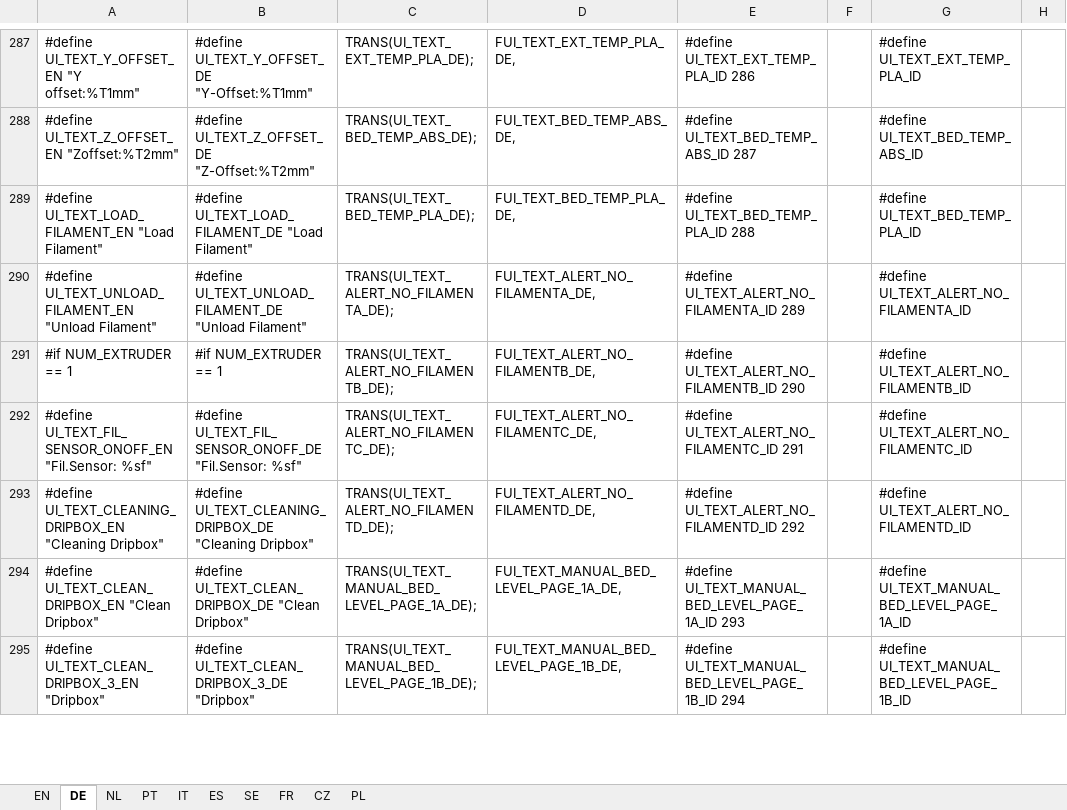
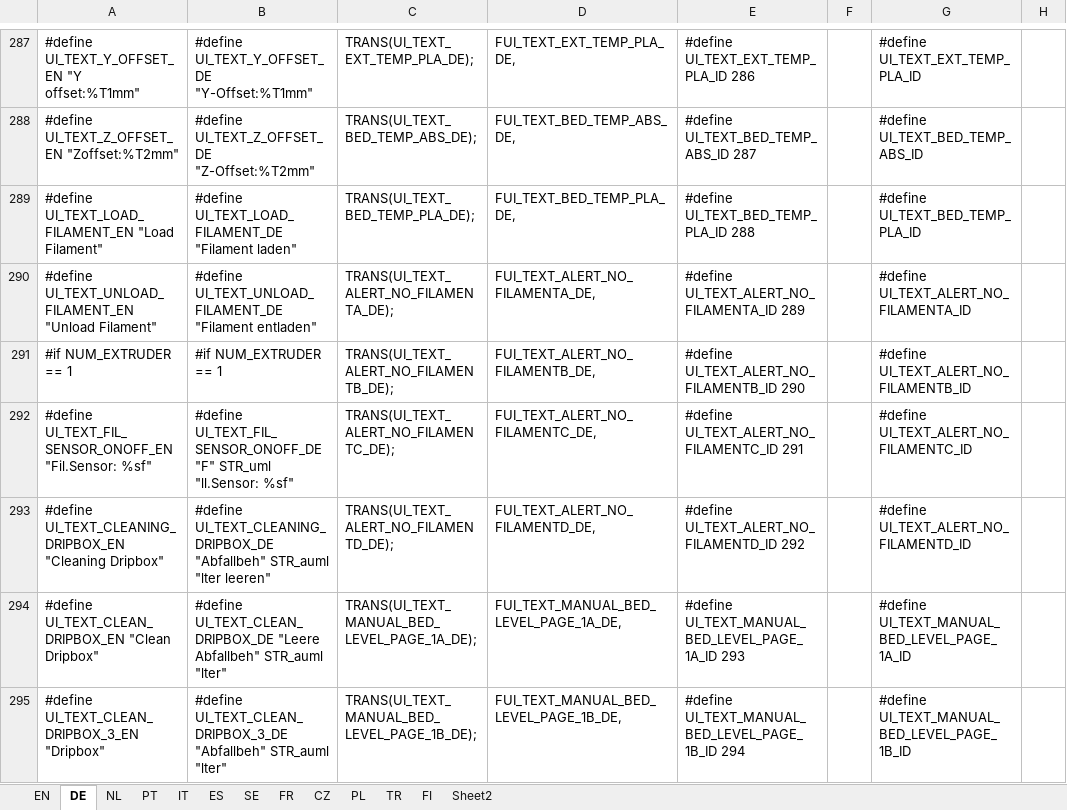
Before and after one commit to luc-github/Repetier-Firmware-4-Davinci, an Excel workbook: Translate.xlsx, sheet DE, drawn as a sheet; only a part is shown, gaps mark what is left out; values as stored, in another font and other column widths than the file's, no borders; the diff covers the shown part only; the diff names each change by its address in the sheet, - before the commit and + after, or states it on an @@ line.

```diff
--- a/Translate.xlsx (sheet DE)
+++ b/Translate.xlsx (sheet DE)
+sheet tab: TR
+sheet tab: FI
+sheet tab: Sheet2
-B289: #define UI_TEXT_LOAD_FILAMENT_DE "Load Filament"
+B289: #define UI_TEXT_LOAD_FILAMENT_DE "Filament laden"
-B290: #define UI_TEXT_UNLOAD_FILAMENT_DE "Unload Filament"
+B290: #define UI_TEXT_UNLOAD_FILAMENT_DE "Filament entladen"
-B292: #define UI_TEXT_FIL_SENSOR_ONOFF_DE "Fil.Sensor: %sf"
+B292: #define UI_TEXT_FIL_SENSOR_ONOFF_DE "F" STR_uml "ll.Sensor: %sf"
-B293: #define UI_TEXT_CLEANING_DRIPBOX_DE "Cleaning Dripbox"
+B293: #define UI_TEXT_CLEANING_DRIPBOX_DE "Abfallbeh" STR_auml "lter leeren"
-B294: #define UI_TEXT_CLEAN_DRIPBOX_DE "Clean Dripbox"
+B294: #define UI_TEXT_CLEAN_DRIPBOX_DE "Leere Abfallbeh" STR_auml "lter"
-B295: #define UI_TEXT_CLEAN_DRIPBOX_3_DE "Dripbox"
+B295: #define UI_TEXT_CLEAN_DRIPBOX_3_DE "Abfallbeh" STR_auml "lter"
```
Also changed, not shown: 1 added row and 136 edited cells elsewhere in this sheet, sheet IT, sheet SE, sheet ES, sheet PT, sheet FR, sheet NL, 3 more sheets, 29 other files.
